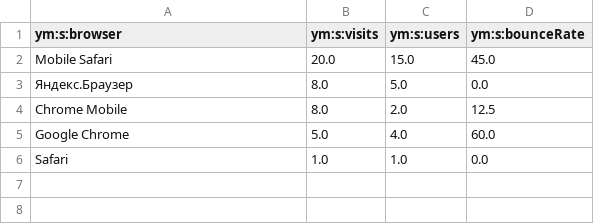
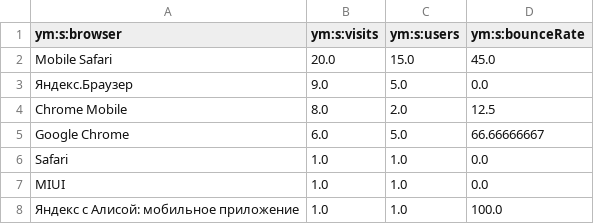
Before and after one commit to maker-soft/Foto, a CSV file: analytics/yandex-metrica/browsers.csv, drawn as a sheet.

```diff
--- a/analytics/yandex-metrica/browsers.csv
+++ b/analytics/yandex-metrica/browsers.csv
@@ -2,5 +2,7 @@
 Mobile Safari,20.0,15.0,45.0
-Яндекс.Браузер,8.0,5.0,0.0
+Яндекс.Браузер,9.0,5.0,0.0
 Chrome Mobile,8.0,2.0,12.5
-Google Chrome,5.0,4.0,60.0
+Google Chrome,6.0,5.0,66.66666667
 Safari,1.0,1.0,0.0
+MIUI,1.0,1.0,0.0
+Яндекс с Алисой: мобильное приложение,1.0,1.0,100.0
```
Also changed, not shown: analytics/yandex-metrica/daily.csv, analytics/yandex-metrica/devices.csv, 16 other files.
